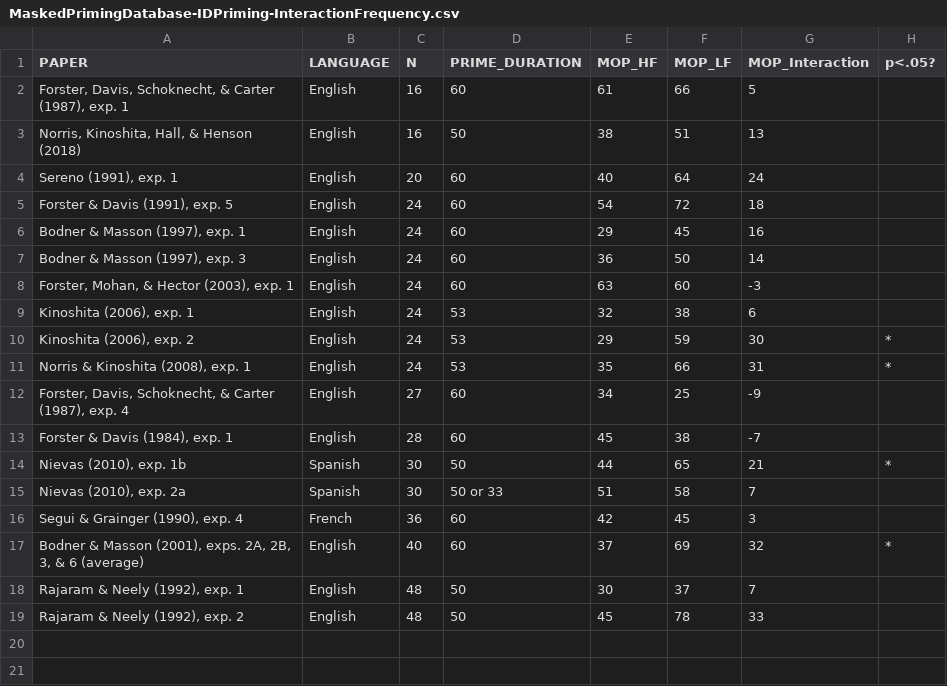
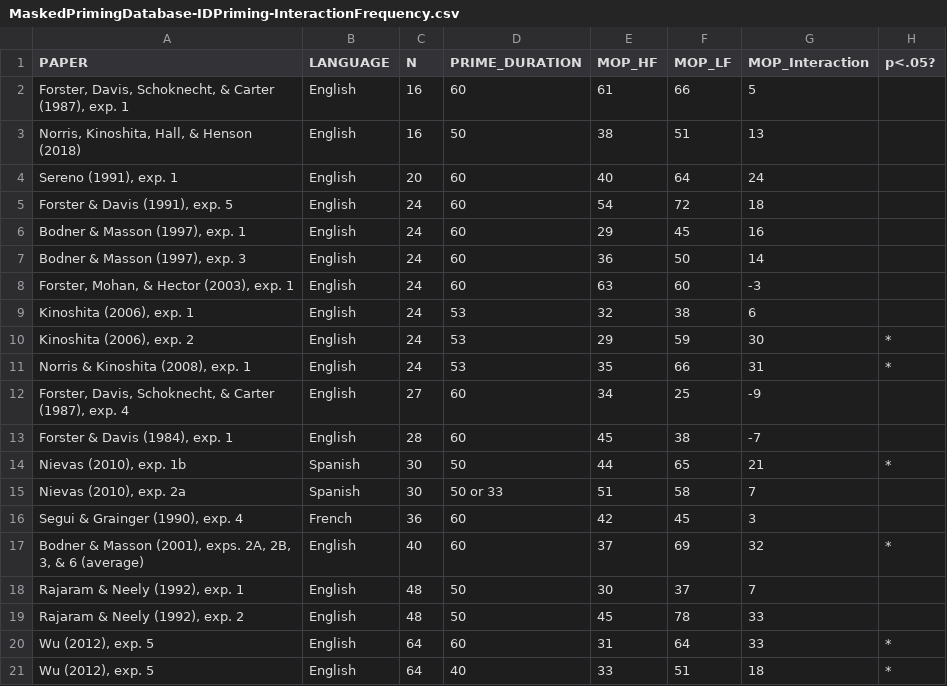
Before and after one commit to robpetrosino/frequency-effects_masked-priming, a CSV file: supplemental-data/MaskedPrimingDatabase-IDPriming-InteractionFrequency.csv, drawn as a sheet; the diff names each change by its address in the sheet, - before the commit and + after, or states it on an @@ line.

```diff
--- a/supplemental-data/MaskedPrimingDatabase-IDPriming-InteractionFrequency.csv
+++ b/supplemental-data/MaskedPrimingDatabase-IDPriming-InteractionFrequency.csv
+row 20: Wu (2012), exp. 5 | English | 64 | 60 | 31 | 64 | 33 | *
+row 21: Wu (2012), exp. 5 | English | 64 | 40 | 33 | 51 | 18 | *
```
Also changed, not shown: supplemental-data/power_estimate2.dataset.range.csv, supplemental-data/power_estimate3.dataset.range.csv, 28 other files.
